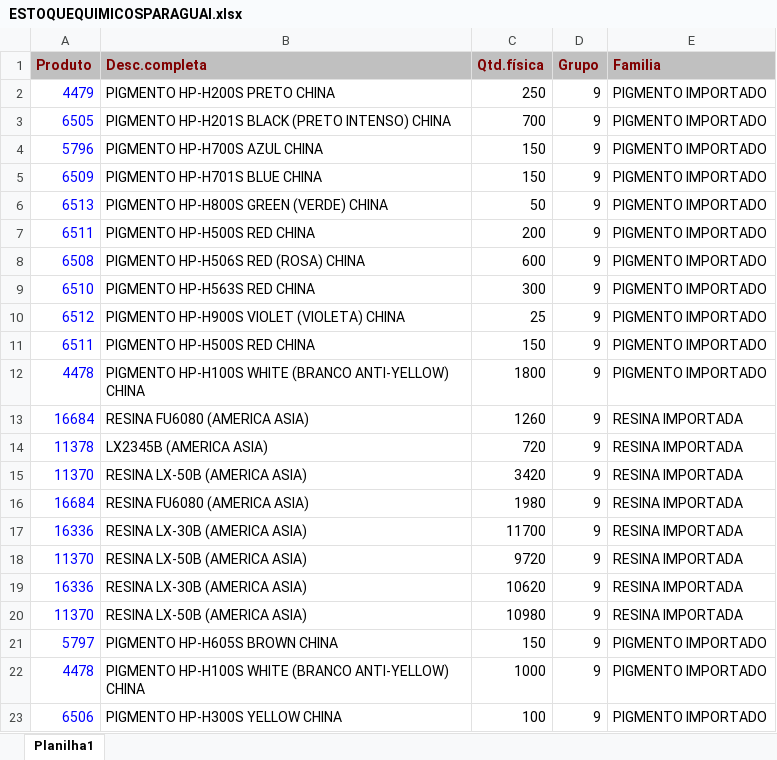
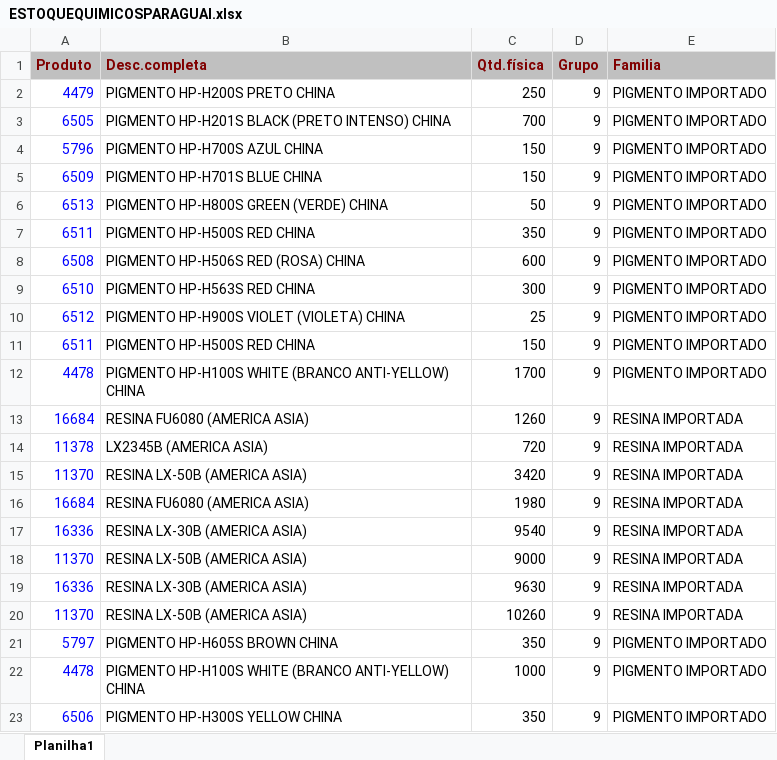
Before and after one commit to afbertuolsmart/QUIMICOS-ANALISE, an Excel workbook: data-source/ESTOQUEQUIMICOSPARAGUAI.xlsx, sheet Planilha1, drawn as a sheet; values as stored, in another font and other column widths than the file's, no borders; the diff names each change by its address in the sheet, - before the commit and + after, or states it on an @@ line.

```diff
--- a/data-source/ESTOQUEQUIMICOSPARAGUAI.xlsx (sheet Planilha1)
+++ b/data-source/ESTOQUEQUIMICOSPARAGUAI.xlsx (sheet Planilha1)
-C7 (Qtd.física): 200
+C7 (Qtd.física): 350
-C12 (Qtd.física): 1800
+C12 (Qtd.física): 1700
-C17 (Qtd.física): 11700
+C17 (Qtd.física): 9540
-C18 (Qtd.física): 9720
+C18 (Qtd.física): 9000
-C19 (Qtd.física): 10620
+C19 (Qtd.física): 9630
-C20 (Qtd.física): 10980
+C20 (Qtd.física): 10260
-C21 (Qtd.física): 150
+C21 (Qtd.física): 350
-C23 (Qtd.física): 100
+C23 (Qtd.física): 350
```
Also changed, not shown: data-source/COMPRAQUIMICOSPARAGUAI.xlsx, data-source/COMPRASQUIMICOS.xlsx, 8 other files.
